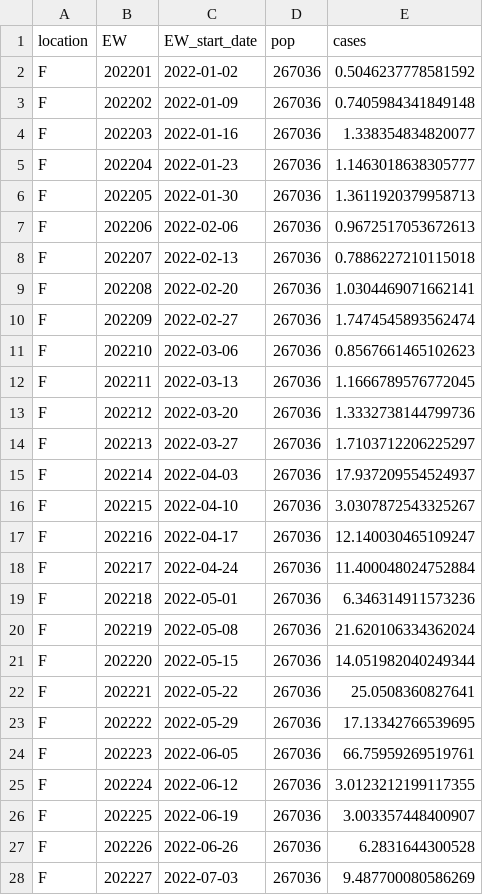
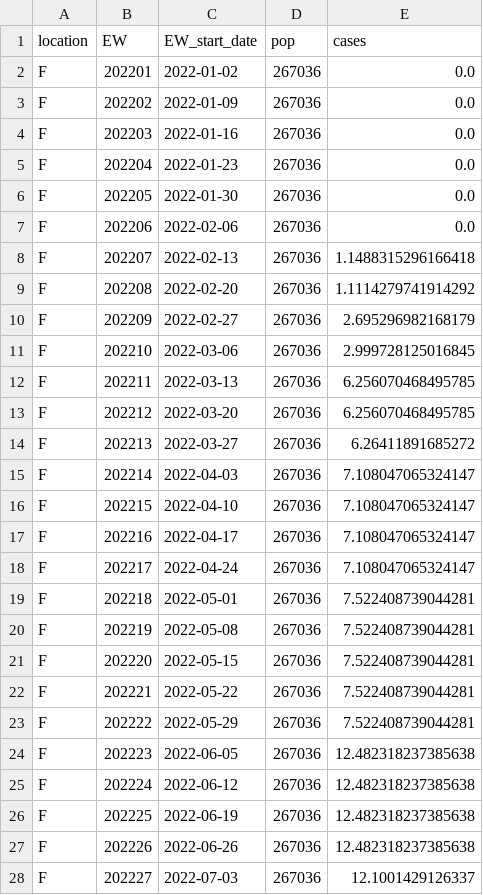
Before and after one commit to Paul123111/kaggleTest, a CSV file: output/baseline_model_F.csv, drawn as a sheet; only a part is shown; the diff covers the shown part only.

```diff
--- a/output/baseline_model_F.csv
+++ b/output/baseline_model_F.csv
@@ -1,28 +1,28 @@
 location,EW,EW_start_date,pop,cases
-F,202201,2022-01-02,267036,0.5046237778581592
-F,202202,2022-01-09,267036,0.7405984341849148
-F,202203,2022-01-16,267036,1.338354834820077
-F,202204,2022-01-23,267036,1.1463018638305777
-F,202205,2022-01-30,267036,1.3611920379958713
-F,202206,2022-02-06,267036,0.9672517053672613
-F,202207,2022-02-13,267036,0.7886227210115018
-F,202208,2022-02-20,267036,1.0304469071662141
-F,202209,2022-02-27,267036,1.7474545893562474
-F,202210,2022-03-06,267036,0.8567661465102623
-F,202211,2022-03-13,267036,1.1666789576772045
-F,202212,2022-03-20,267036,1.3332738144799736
-F,202213,2022-03-27,267036,1.7103712206225297
-F,202214,2022-04-03,267036,17.937209554524937
-F,202215,2022-04-10,267036,3.0307872543325267
-F,202216,2022-04-17,267036,12.140030465109247
-F,202217,2022-04-24,267036,11.400048024752884
-F,202218,2022-05-01,267036,6.346314911573236
-F,202219,2022-05-08,267036,21.620106334362024
-F,202220,2022-05-15,267036,14.051982040249344
-F,202221,2022-05-22,267036,25.0508360827641
-F,202222,2022-05-29,267036,17.13342766539695
-F,202223,2022-06-05,267036,66.75959269519761
-F,202224,2022-06-12,267036,3.0123212199117355
-F,202225,2022-06-19,267036,3.003357448400907
-F,202226,2022-06-26,267036,6.2831644300528
-F,202227,2022-07-03,267036,9.487700080586269
+F,202201,2022-01-02,267036,0.0
+F,202202,2022-01-09,267036,0.0
+F,202203,2022-01-16,267036,0.0
+F,202204,2022-01-23,267036,0.0
+F,202205,2022-01-30,267036,0.0
+F,202206,2022-02-06,267036,0.0
+F,202207,2022-02-13,267036,1.1488315296166418
+F,202208,2022-02-20,267036,1.1114279741914292
+F,202209,2022-02-27,267036,2.695296982168179
+F,202210,2022-03-06,267036,2.999728125016845
+F,202211,2022-03-13,267036,6.256070468495785
+F,202212,2022-03-20,267036,6.256070468495785
+F,202213,2022-03-27,267036,6.26411891685272
+F,202214,2022-04-03,267036,7.108047065324147
+F,202215,2022-04-10,267036,7.108047065324147
+F,202216,2022-04-17,267036,7.108047065324147
+F,202217,2022-04-24,267036,7.108047065324147
+F,202218,2022-05-01,267036,7.522408739044281
+F,202219,2022-05-08,267036,7.522408739044281
+F,202220,2022-05-15,267036,7.522408739044281
+F,202221,2022-05-22,267036,7.522408739044281
+F,202222,2022-05-29,267036,7.522408739044281
+F,202223,2022-06-05,267036,12.482318237385638
+F,202224,2022-06-12,267036,12.482318237385638
+F,202225,2022-06-19,267036,12.482318237385638
+F,202226,2022-06-26,267036,12.482318237385638
+F,202227,2022-07-03,267036,12.1001429126337
```
Also changed, not shown: 51 edited cells elsewhere in this file, output/baseline_model_A.csv, output/baseline_model_B.csv, 7 other files.
